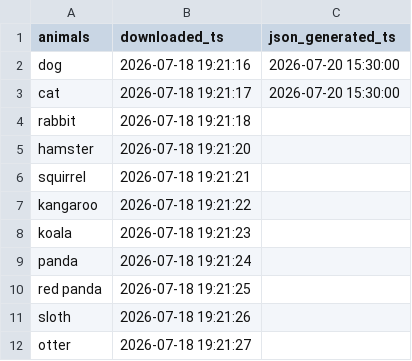
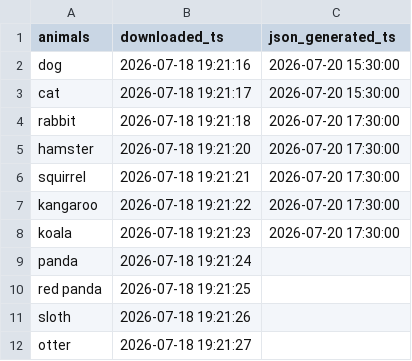
Before and after one commit to umamags/quiz-app, a CSV file: utils/download_unsplash/csv/animals.csv, drawn as a sheet; only a part is shown.

```diff
--- a/utils/download_unsplash/csv/animals.csv
+++ b/utils/download_unsplash/csv/animals.csv
@@ -3,7 +3,7 @@ dog,2026-07-18 19:21:16,2026-07-20 15:30:00
 cat,2026-07-18 19:21:17,2026-07-20 15:30:00
-rabbit,2026-07-18 19:21:18
-hamster,2026-07-18 19:21:20
-squirrel,2026-07-18 19:21:21
-kangaroo,2026-07-18 19:21:22
-koala,2026-07-18 19:21:23
+rabbit,2026-07-18 19:21:18,2026-07-20 17:30:00
+hamster,2026-07-18 19:21:20,2026-07-20 17:30:00
+squirrel,2026-07-18 19:21:21,2026-07-20 17:30:00
+kangaroo,2026-07-18 19:21:22,2026-07-20 17:30:00
+koala,2026-07-18 19:21:23,2026-07-20 17:30:00
 panda,2026-07-18 19:21:24
```
Also changed, not shown: utils/download_unsplash/csv/fishes.csv, 5 other files.
